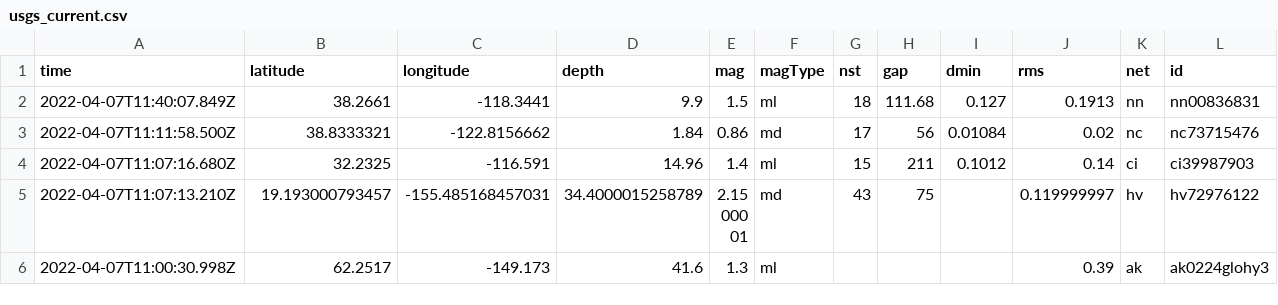
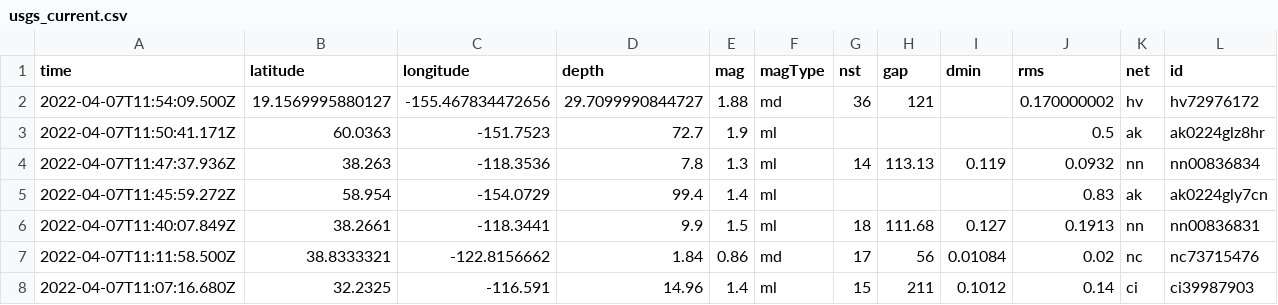
Before and after one commit to profrobwells/nicar22-github-actions, a CSV file: usgs_current.csv, drawn as a sheet; only a part is shown; the shorter side is filled out with more unchanged rows; rows hold the shown columns only; the diff names each change by its address in the sheet, - before the commit and + after, or states it on an @@ line.

```diff
--- a/usgs_current.csv
+++ b/usgs_current.csv
+row 2: 2022-04-07T11:54:09.500Z | 19.1569995880127 | -155.467834472656 | 29.7099990844727 | 1.88 | md | 36 | 121 |  | 0.170000002 | hv | hv72976172
+row 3: 2022-04-07T11:50:41.171Z | 60.0363 | -151.7523 | 72.7 | 1.9 | ml |  |  |  | 0.5 | ak | ak0224glz8hr
+row 4: 2022-04-07T11:47:37.936Z | 38.263 | -118.3536 | 7.8 | 1.3 | ml | 14 | 113.13 | 0.119 | 0.0932 | nn | nn00836834
+row 5: 2022-04-07T11:45:59.272Z | 58.954 | -154.0729 | 99.4 | 1.4 | ml |  |  |  | 0.83 | ak | ak0224gly7cn
```
Also changed, not shown: 1 other file.
